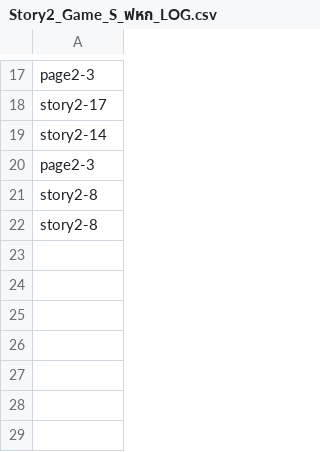
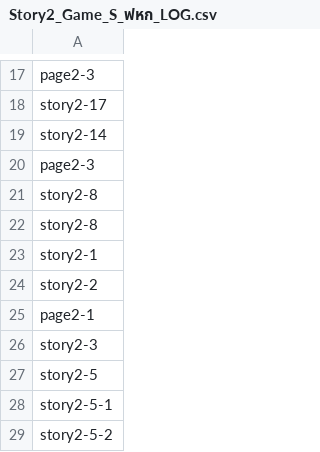
Before and after one commit to kinokokuma/fakeapp2, a CSV file: Assets/CSV/Story2_Game_S_ฟหก_LOG.csv, drawn as a sheet; only a part is shown, gaps mark what is left out.

```diff
--- a/Assets/CSV/Story2_Game_S_ฟหก_LOG.csv
+++ b/Assets/CSV/Story2_Game_S_ฟหก_LOG.csv
@@ -22 +22,8 @@ story2-8
 story2-8
+story2-1
+story2-2
+page2-1
+story2-3
+story2-5
+story2-5-1
+story2-5-2
```
Also changed, not shown: Assets/CSV/Story2_Game_S_asd.csv, Assets/CSV/Story2_Game_S_d.csv, 39 other files.
